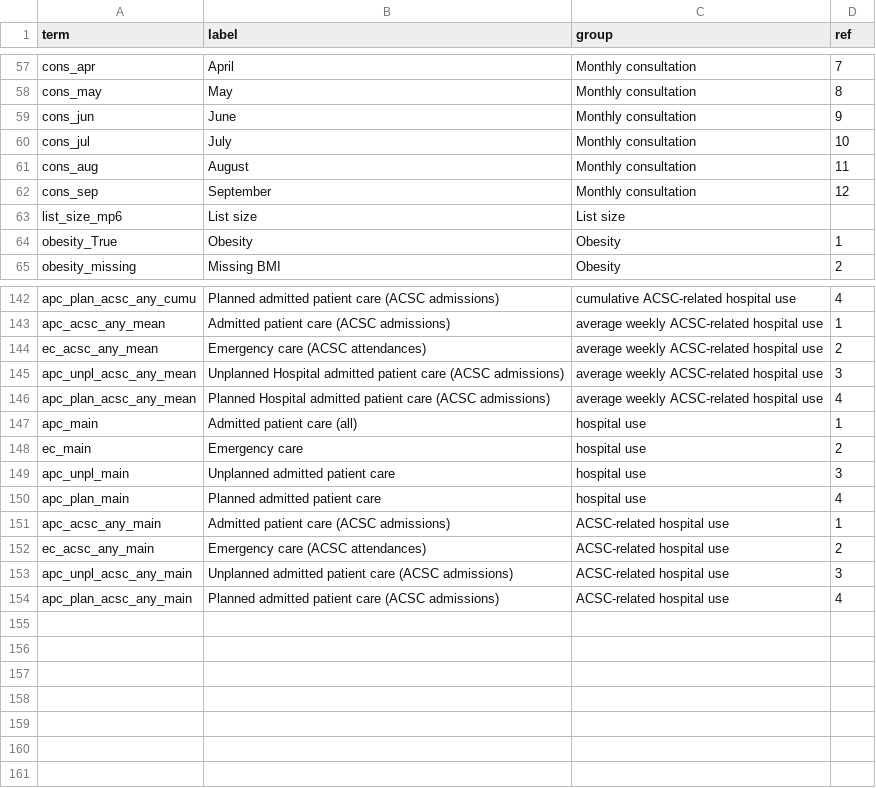
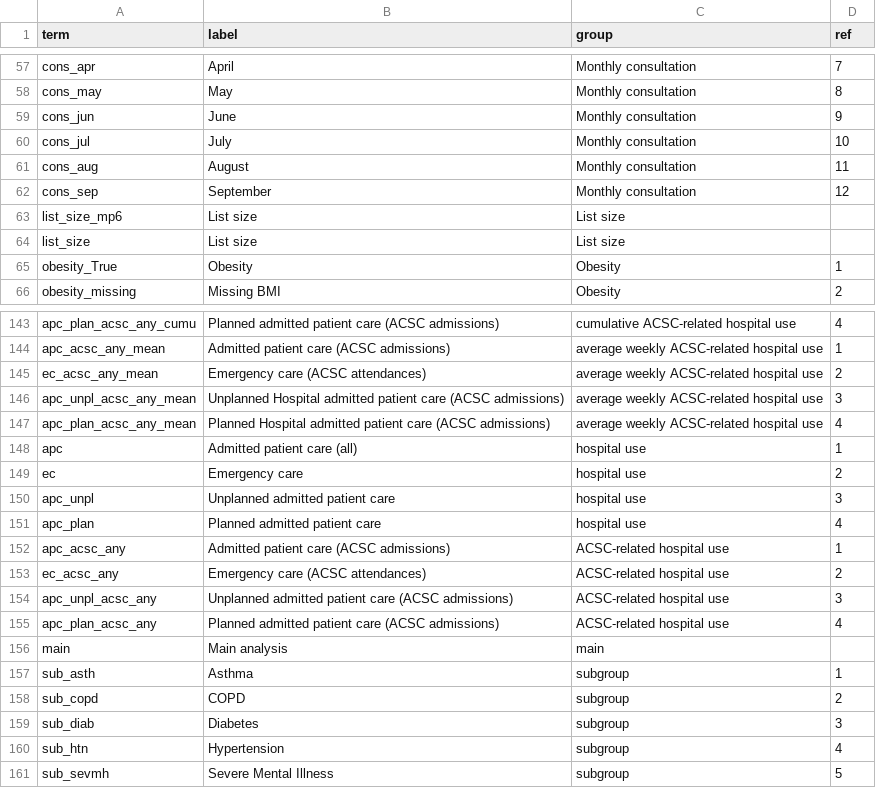
Before and after one commit to opensafely/WinterPressuresDescriptive, a CSV file: lib/labels.csv, drawn as a sheet; only a part is shown, gaps mark what is left out.

Commit message:
Post-release table3

```diff
--- a/lib/labels.csv
+++ b/lib/labels.csv
@@ -63,2 +63,3 @@ cons_sep,September,Monthly consultation,12
 list_size_mp6,List size,List size,
+list_size,List size,List size,
 obesity_True,Obesity,Obesity,1
@@ -146,9 +147,15 @@ apc_unpl_acsc_any_mean,Unplanned Hospital admitted patient care (ACSC admissions
 apc_plan_acsc_any_mean,Planned Hospital admitted patient care (ACSC admissions),average weekly ACSC-related hospital use,4
-apc_main,Admitted patient care (all),hospital use,1
-ec_main,Emergency care,hospital use,2
-apc_unpl_main,Unplanned admitted patient care,hospital use,3
-apc_plan_main,Planned admitted patient care,hospital use,4
-apc_acsc_any_main,Admitted patient care (ACSC admissions),ACSC-related hospital use,1
-ec_acsc_any_main,Emergency care (ACSC attendances),ACSC-related hospital use,2
-apc_unpl_acsc_any_main,Unplanned admitted patient care (ACSC admissions),ACSC-related hospital use,3
-apc_plan_acsc_any_main,Planned admitted patient care (ACSC admissions),ACSC-related hospital use,4
+apc,Admitted patient care (all),hospital use,1
+ec,Emergency care,hospital use,2
+apc_unpl,Unplanned admitted patient care,hospital use,3
+apc_plan,Planned admitted patient care,hospital use,4
+apc_acsc_any,Admitted patient care (ACSC admissions),ACSC-related hospital use,1
+ec_acsc_any,Emergency care (ACSC attendances),ACSC-related hospital use,2
+apc_unpl_acsc_any,Unplanned admitted patient care (ACSC admissions),ACSC-related hospital use,3
+apc_plan_acsc_any,Planned admitted patient care (ACSC admissions),ACSC-related hospital use,4
+main,Main analysis,main,
+sub_asth,Asthma,subgroup,1
+sub_copd,COPD,subgroup,2
+sub_diab,Diabetes,subgroup,3
+sub_htn,Hypertension,subgroup,4
+sub_sevmh,Severe Mental Illness,subgroup,5
```
Also changed, not shown: 1 other file.
